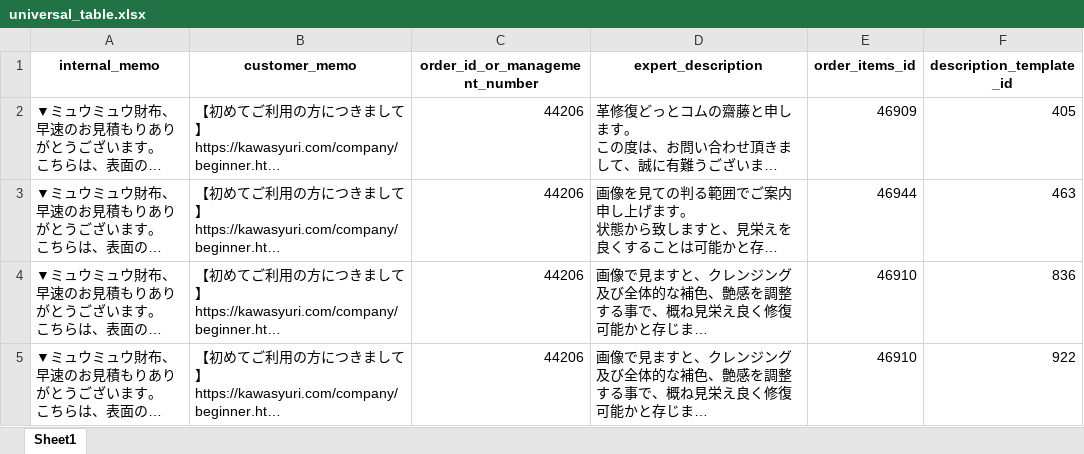
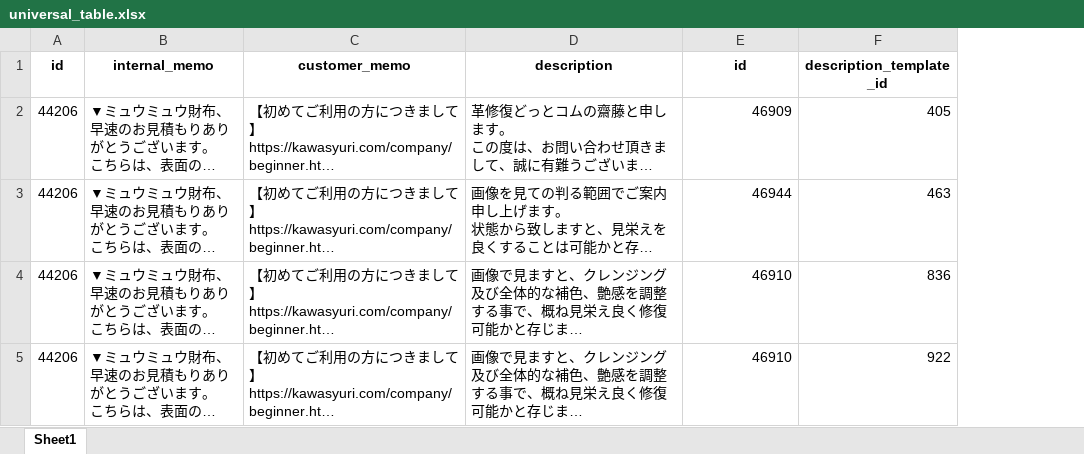
Before and after one commit to Shoukhin1803078/My-learnings, an Excel workbook: JBC_office_work/Leather/ETL/universal_table.xlsx, sheet Sheet1, drawn as a sheet; long unchanged cells end in …; values as stored, in another font and other column widths than the file's, no borders; removed rows and columns are numbered as before the commit, all else as after; the diff names each change by its address in the sheet, - before the commit and + after, or states it on an @@ line.

Commit message:
final universal table create for leather project

```diff
--- a/JBC_office_work/Leather/ETL/universal_table.xlsx (sheet Sheet1)
+++ b/JBC_office_work/Leather/ETL/universal_table.xlsx (sheet Sheet1)
+column A (id), rows 2-5: all 44206
-column C (order_id_or_management_number), rows 2-5: all 44206
-D1: expert_description
+D1: description
-E1: order_items_id
+E1: id
```
Also changed, not shown: 9 other files.
